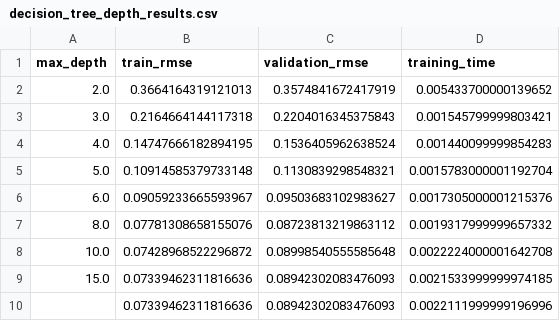
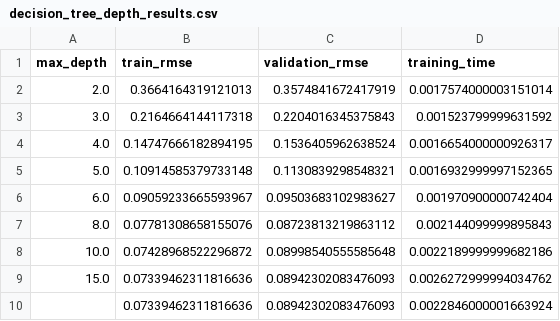
Before and after one commit to PeiChen-Lu/MMA3001-Project, a CSV file: results/csv/decision_tree_depth_results.csv, drawn as a sheet.

```diff
--- a/results/csv/decision_tree_depth_results.csv
+++ b/results/csv/decision_tree_depth_results.csv
@@ -1,10 +1,10 @@
 max_depth,train_rmse,validation_rmse,training_time
-2.0,0.3664164319121013,0.3574841672417919,0.005433700000139652
-3.0,0.2164664144117318,0.2204016345375843,0.001545799999803421
-4.0,0.14747666182894195,0.1536405962638524,0.001440099999854283
-5.0,0.10914585379733148,0.1130839298548321,0.0015783000001192704
-6.0,0.09059233665593967,0.09503683102983627,0.0017305000001215376
-8.0,0.07781308658155076,0.08723813219863112,0.0019317999999657332
-10.0,0.07428968522296872,0.08998540555585648,0.0022224000001642708
-15.0,0.07339462311816636,0.08942302083476093,0.0021533999999974185
-,0.07339462311816636,0.08942302083476093,0.0022111999999196996
+2.0,0.3664164319121013,0.3574841672417919,0.0017574000003151014
+3.0,0.2164664144117318,0.2204016345375843,0.001523799999631592
+4.0,0.14747666182894195,0.1536405962638524,0.0016654000000926317
+5.0,0.10914585379733148,0.1130839298548321,0.0016932999997152365
+6.0,0.09059233665593967,0.09503683102983627,0.001970900000742404
+8.0,0.07781308658155076,0.08723813219863112,0.002144099999895843
+10.0,0.07428968522296872,0.08998540555585648,0.0022189999999682186
+15.0,0.07339462311816636,0.08942302083476093,0.0026272999994034762
+,0.07339462311816636,0.08942302083476093,0.0022846000001663924
```
Also changed, not shown: results/csv/final_model_comparison.csv, 26 other files.
